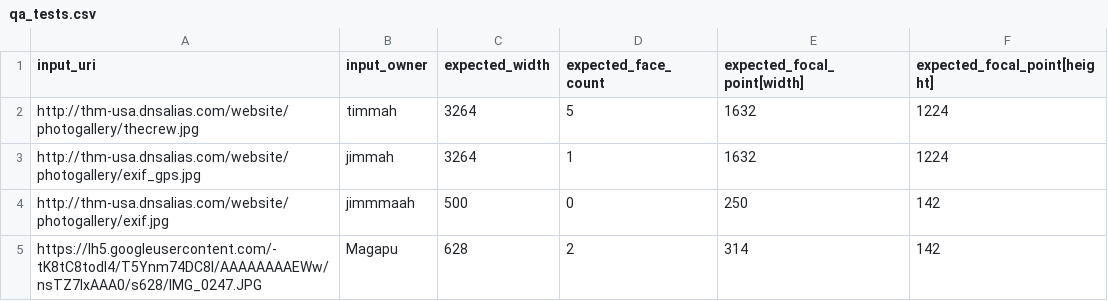
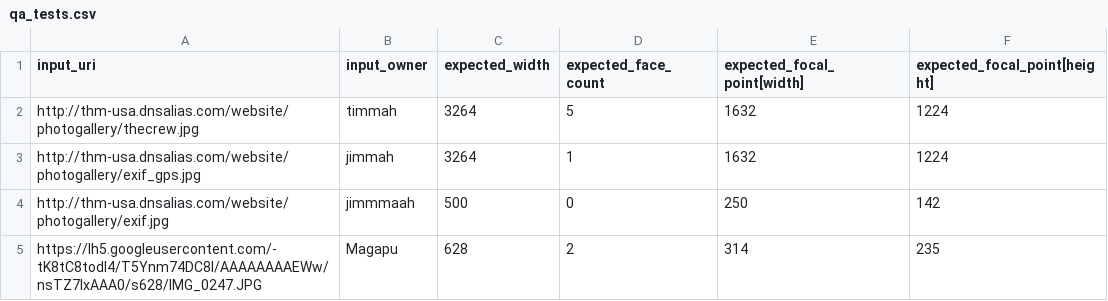
Before and after one commit to smagapu/QA_Regression, a CSV file: qa_tests.csv, drawn as a sheet.

Commit message:
Update qa_tests.csv

```diff
--- a/qa_tests.csv
+++ b/qa_tests.csv
@@ -4,2 +4,2 @@ http://thm-usa.dnsalias.com/website/photogallery/exif_gps.jpg,jimmah,3264,1, 163
 http://thm-usa.dnsalias.com/website/photogallery/exif.jpg,jimmmaah,500,0, 250, 142
-https://lh5.googleusercontent.com/-tK8tC8todI4/T5Ynm74DC8I/AAAAAAAAEWw/nsTZ7IxAAA0/s628/IMG_0247.JPG,Magapu,628,2, 314, 142
+https://lh5.googleusercontent.com/-tK8tC8todI4/T5Ynm74DC8I/AAAAAAAAEWw/nsTZ7IxAAA0/s628/IMG_0247.JPG,Magapu,628,2, 314, 235
```
